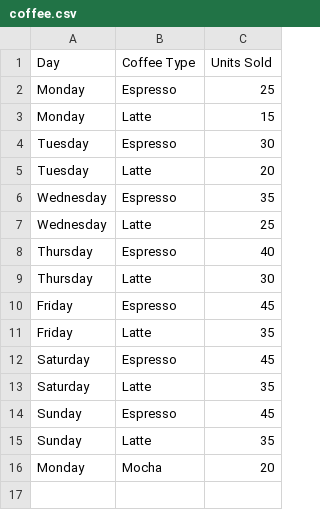
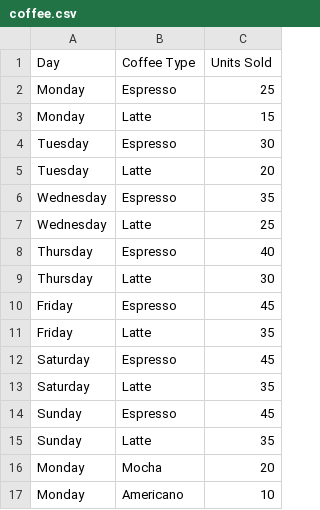
Before and after one commit to Lupinii/my-deta-project, a CSV file: coffee.csv, drawn as a sheet.

```diff
--- a/coffee.csv
+++ b/coffee.csv
@@ -16 +16,2 @@ Sunday,Latte,35
 Monday,Mocha,20
+Monday,Americano,10
```
Also changed, not shown: 2 other files.
